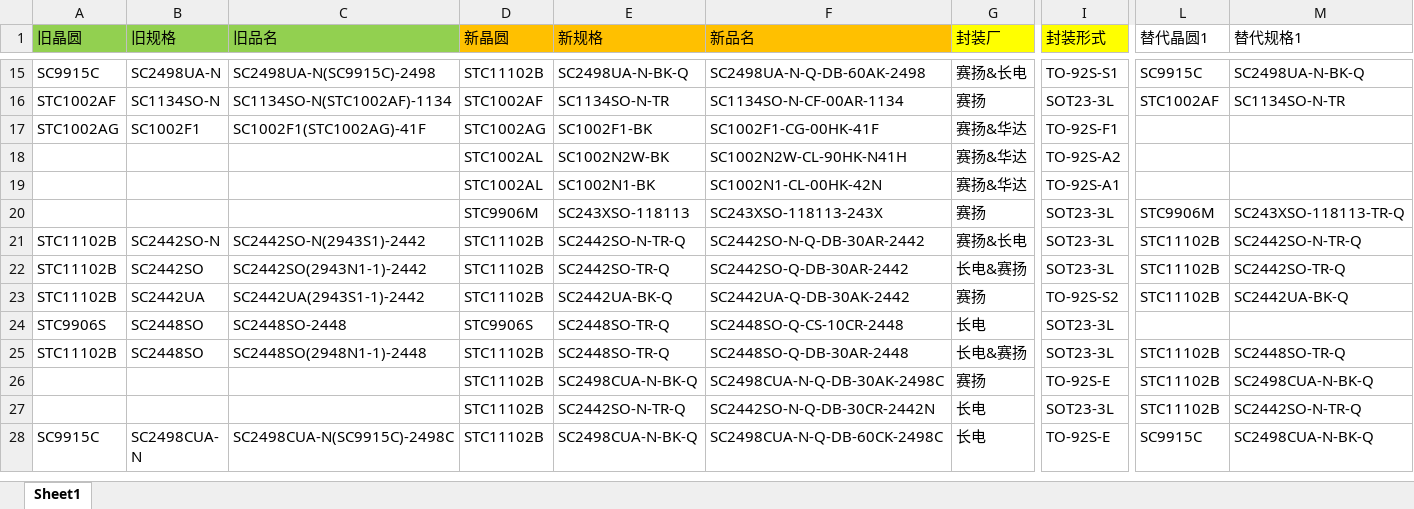
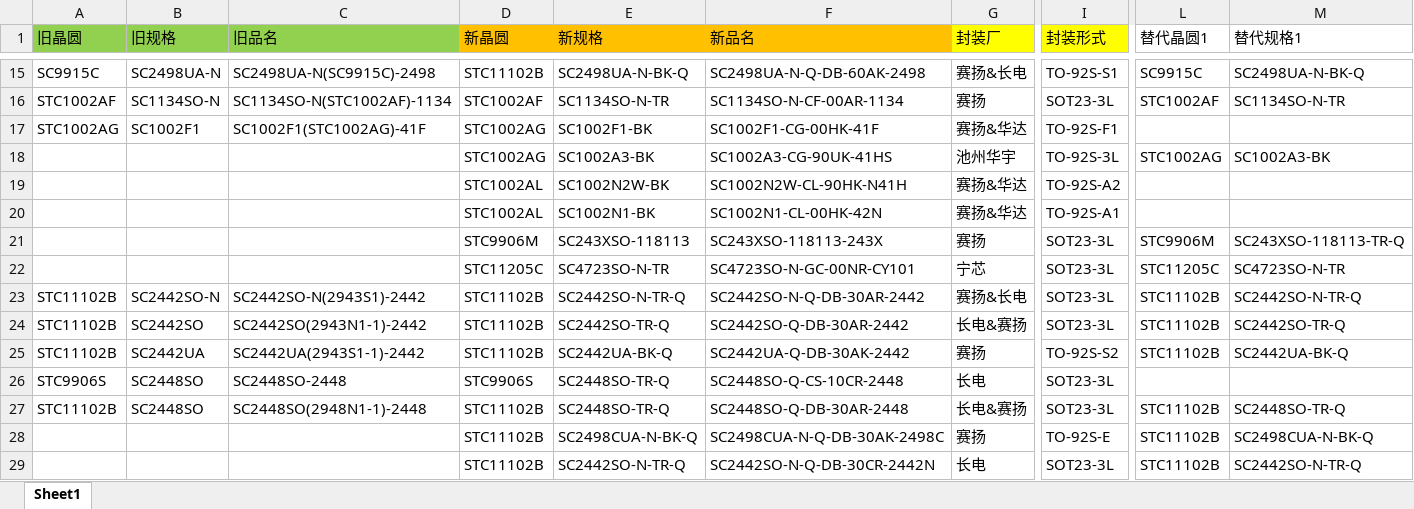
Before and after one commit to TTTriste06/Auto-Replace, an Excel workbook: 新旧料号.xlsx, sheet Sheet1, drawn as a sheet; only a part is shown, gaps mark what is left out; the shorter side is filled out with more unchanged rows; values as stored, in another font and other column widths than the file's, no borders; conditional formats not drawn; rows hold the shown columns only; the diff names each change by its address in the sheet, - before the commit and + after, or states it on an @@ line.

Commit message:
upload 新旧料号.xlsx

```diff
--- a/新旧料号.xlsx (sheet Sheet1)
+++ b/新旧料号.xlsx (sheet Sheet1)
+row 18:  |  |  | STC1002AG | SC1002A3-BK | SC1002A3-CG-90UK-41HS | 池州华宇 | TO-92S-3L | STC1002AG | SC1002A3-BK
+row 22:  |  |  | STC11205C | SC4723SO-N-TR | SC4723SO-N-GC-00NR-CY101 | 宁芯 | SOT23-3L | STC11205C | SC4723SO-N-TR
```
